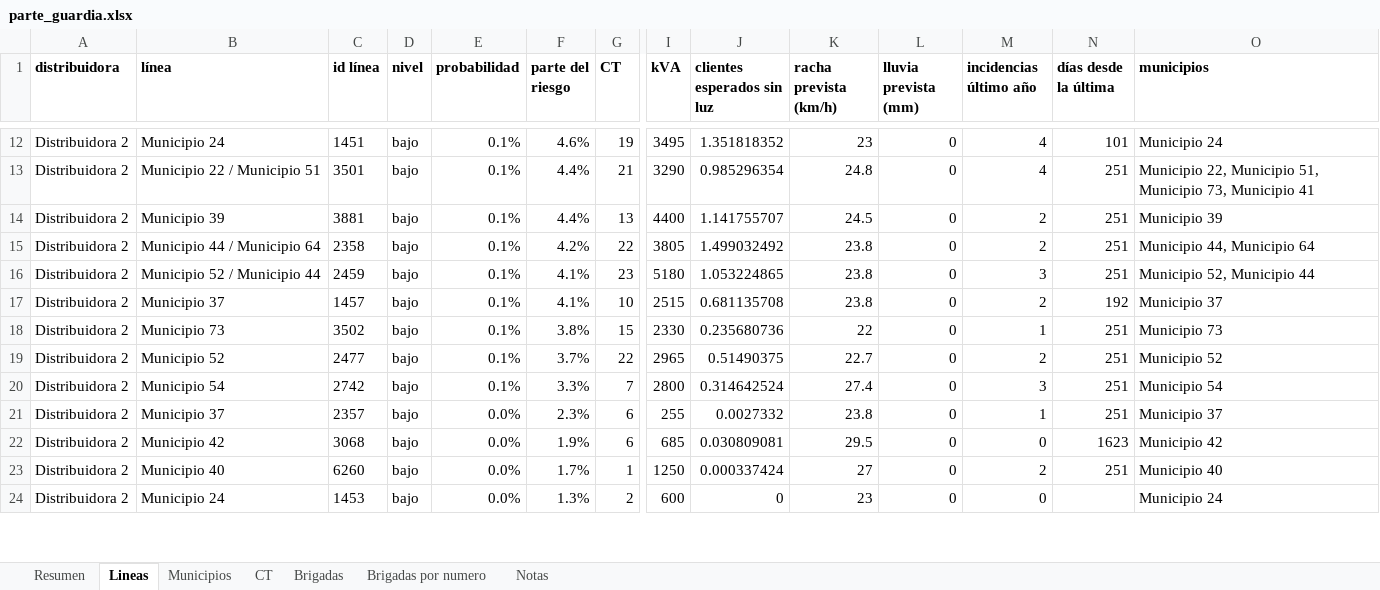
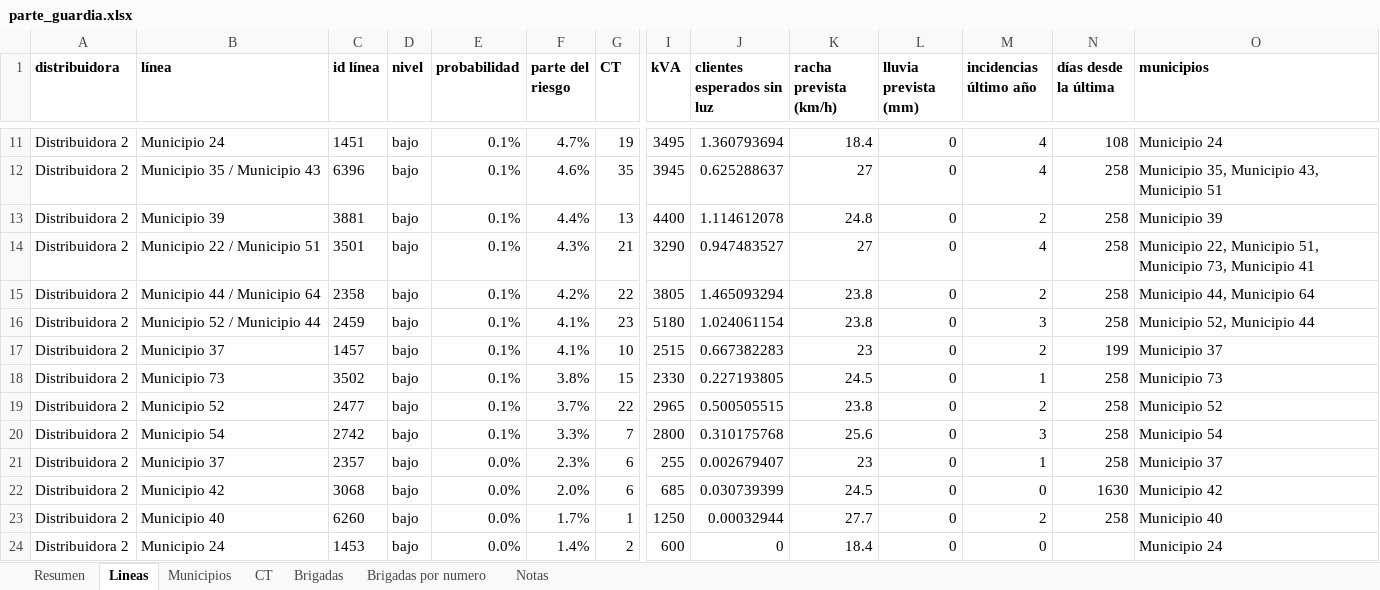
Before and after one commit to antonpolenyaka/gridpredic-infrastructure, an Excel workbook: web/demo/data/parte_guardia.xlsx, sheet Lineas, drawn as a sheet; only a part is shown, gaps mark what is left out; values as stored, in another font and other column widths than the file's, no borders; removed rows and columns are numbered as before the commit, all else as after; rows hold the shown columns only; the diff covers the shown part only; the diff names each change by its address in the sheet, - before the commit and + after, or states it on an @@ line.

Commit message:
demo: copia congelada de la tarde del 26.10.2026 (riesgo del 27.10.2026)

```diff
--- a/web/demo/data/parte_guardia.xlsx (sheet Lineas)
+++ b/web/demo/data/parte_guardia.xlsx (sheet Lineas)
-F11 (parte del riesgo): 4.6%
+F11 (parte del riesgo): 4.7%
-J11 (clientes esperados sin luz): 1.351818352
+J11 (clientes esperados sin luz): 1.360793694
-K11 (racha prevista (km/h)): 23
+K11 (racha prevista (km/h)): 18.4
-N11 (días desde la última): 101
+N11 (días desde la última): 108
-row 13: Distribuidora 2 | Municipio 22 / Municipio 51 | 3501 | bajo | 0.1% | 4.4% | 21 | 3290 | 0.985296354 | 24.8 | 0 | 4 | 251 | Municipio 22, Municipio 51, Municipio 73, Municipio 41
+row 12: Distribuidora 2 | Municipio 35 / Municipio 43 | 6396 | bajo | 0.1% | 4.6% | 35 | 3945 | 0.625288637 | 27 | 0 | 4 | 258 | Municipio 35, Municipio 43, Municipio 51
-J13 (clientes esperados sin luz): 1.141755707
+J13 (clientes esperados sin luz): 1.114612078
-K13 (racha prevista (km/h)): 24.5
+K13 (racha prevista (km/h)): 24.8
-N13 (días desde la última): 251
+N13 (días desde la última): 258
+row 14: Distribuidora 2 | Municipio 22 / Municipio 51 | 3501 | bajo | 0.1% | 4.3% | 21 | 3290 | 0.947483527 | 27 | 0 | 4 | 258 | Municipio 22, Municipio 51, Municipio 73, Municipio 41
-J15 (clientes esperados sin luz): 1.499032492
+J15 (clientes esperados sin luz): 1.465093294
-N15:N16 (días desde la última): 251
+N15:N16 (días desde la última): 258
-J16 (clientes esperados sin luz): 1.053224865
+J16 (clientes esperados sin luz): 1.024061154
-J17 (clientes esperados sin luz): 0.681135708
+J17 (clientes esperados sin luz): 0.667382283
-K17 (racha prevista (km/h)): 23.8
+K17 (racha prevista (km/h)): 23
-N17 (días desde la última): 192
+N17 (días desde la última): 199
-J18 (clientes esperados sin luz): 0.235680736
+J18 (clientes esperados sin luz): 0.227193805
-K18 (racha prevista (km/h)): 22
+K18 (racha prevista (km/h)): 24.5
-N18:N21 (días desde la última): 251
+N18:N21 (días desde la última): 258
-J19 (clientes esperados sin luz): 0.51490375
+J19 (clientes esperados sin luz): 0.500505515
-K19 (racha prevista (km/h)): 22.7
+K19 (racha prevista (km/h)): 23.8
-J20 (clientes esperados sin luz): 0.314642524
+J20 (clientes esperados sin luz): 0.310175768
-K20 (racha prevista (km/h)): 27.4
+K20 (racha prevista (km/h)): 25.6
-J21 (clientes esperados sin luz): 0.0027332
+J21 (clientes esperados sin luz): 0.002679407
-K21 (racha prevista (km/h)): 23.8
+K21 (racha prevista (km/h)): 23
-F22 (parte del riesgo): 1.9%
+F22 (parte del riesgo): 2.0%
-J22 (clientes esperados sin luz): 0.030809081
+J22 (clientes esperados sin luz): 0.030739399
-K22 (racha prevista (km/h)): 29.5
+K22 (racha prevista (km/h)): 24.5
-N22 (días desde la última): 1623
+N22 (días desde la última): 1630
-J23 (clientes esperados sin luz): 0.000337424
+J23 (clientes esperados sin luz): 0.00032944
-K23 (racha prevista (km/h)): 27
+K23 (racha prevista (km/h)): 27.7
-N23 (días desde la última): 251
+N23 (días desde la última): 258
-F24 (parte del riesgo): 1.3%
+F24 (parte del riesgo): 1.4%
-K24 (racha prevista (km/h)): 23
+K24 (racha prevista (km/h)): 18.4
```
Also changed, not shown: 15 added rows, 16 removed rows and 131 edited cells elsewhere in this sheet, sheet CT, sheet Municipios, sheet Brigadas por numero, sheet Resumen, sheet Brigadas, sheet Notas, web/demo/data/parte_guardia_20260128.xlsx, web/demo/data/parte_guardia_20261014.xlsx, 46 other files.
